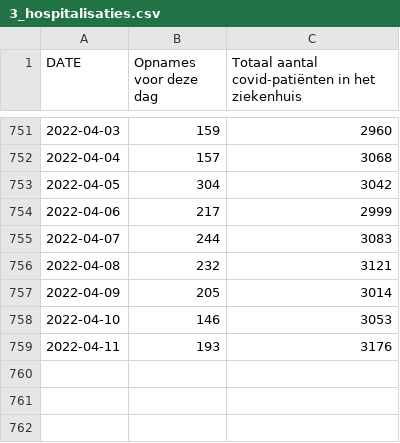
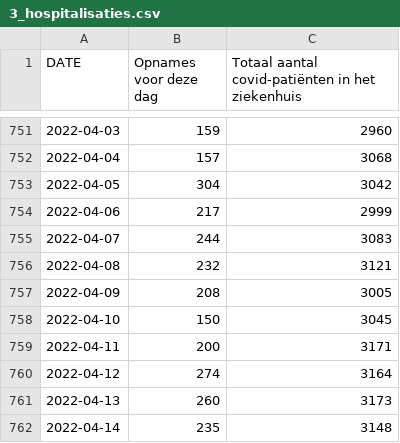
Before and after one commit to journinho/sciensano-covid-19, a CSV file: 3_hospitalisaties.csv, drawn as a sheet; only a part is shown, gaps mark what is left out.

```diff
--- a/3_hospitalisaties.csv
+++ b/3_hospitalisaties.csv
@@ -756,4 +756,7 @@ DATE,Opnames voor deze dag,Totaal aantal covid-patiënten in het ziekenhuis
 2022-04-08,232,3121
-2022-04-09,205,3014
-2022-04-10,146,3053
-2022-04-11,193,3176
+2022-04-09,208,3005
+2022-04-10,150,3045
+2022-04-11,200,3171
+2022-04-12,274,3164
+2022-04-13,260,3173
+2022-04-14,235,3148
```
Also changed, not shown: 1_besmettingen_zevendaags.csv, 2_positiviteitsratio.csv, 6 other files.
